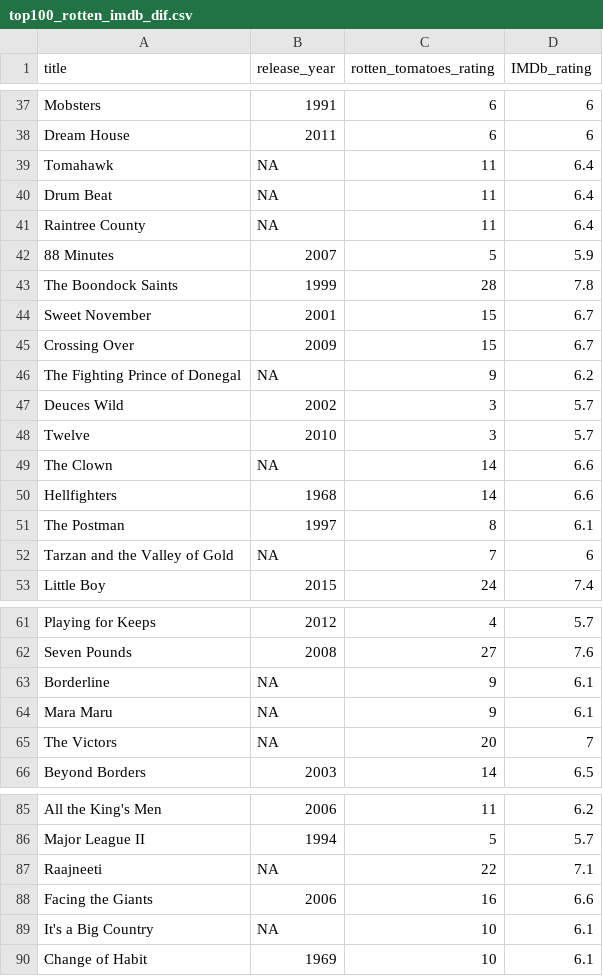
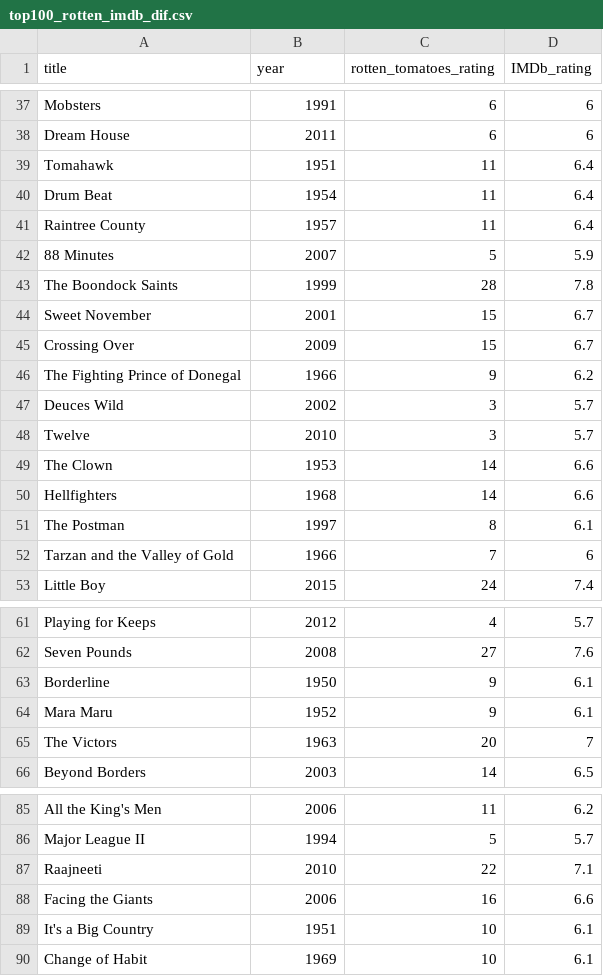
Before and after one commit to soodoku/mixed_signals, a CSV file: tabs/top100_rotten_imdb_dif.csv, drawn as a sheet; only a part is shown, gaps mark what is left out; the diff covers the shown part only.

```diff
--- a/tabs/top100_rotten_imdb_dif.csv
+++ b/tabs/top100_rotten_imdb_dif.csv
@@ -1 +1 @@
-"title","release_year","rotten_tomatoes_rating","IMDb_rating"
+"title","year","rotten_tomatoes_rating","IMDb_rating"
@@ -38,5 +38,5 @@
 "Dream House",2011,6,6
-"Tomahawk",NA,11,6.4
-"Drum Beat",NA,11,6.4
-"Raintree County",NA,11,6.4
+"Tomahawk",1951,11,6.4
+"Drum Beat",1954,11,6.4
+"Raintree County",1957,11,6.4
 "88 Minutes",2007,5,5.9
@@ -45,9 +45,9 @@
 "Crossing Over",2009,15,6.7
-"The Fighting Prince of Donegal",NA,9,6.2
+"The Fighting Prince of Donegal",1966,9,6.2
 "Deuces Wild",2002,3,5.7
 "Twelve",2010,3,5.7
-"The Clown",NA,14,6.6
+"The Clown",1953,14,6.6
 "Hellfighters",1968,14,6.6
 "The Postman",1997,8,6.1
-"Tarzan and the Valley of Gold",NA,7,6
+"Tarzan and the Valley of Gold",1966,7,6
 "Little Boy",2015,24,7.4
@@ -62,5 +62,5 @@
 "Seven Pounds",2008,27,7.6
-"Borderline",NA,9,6.1
-"Mara Maru",NA,9,6.1
-"The Victors",NA,20,7
+"Borderline",1950,9,6.1
+"Mara Maru",1952,9,6.1
+"The Victors",1963,20,7
 "Beyond Borders",2003,14,6.5
@@ -86,5 +86,5 @@
 "Major League II",1994,5,5.7
-"Raajneeti",NA,22,7.1
+"Raajneeti",2010,22,7.1
 "Facing the Giants",2006,16,6.6
-"It's a Big Country",NA,10,6.1
+"It's a Big Country",1951,10,6.1
 "Change of Habit",1969,10,6.1
```
Also changed, not shown: 8 edited cells elsewhere in this file, 5 other files.
